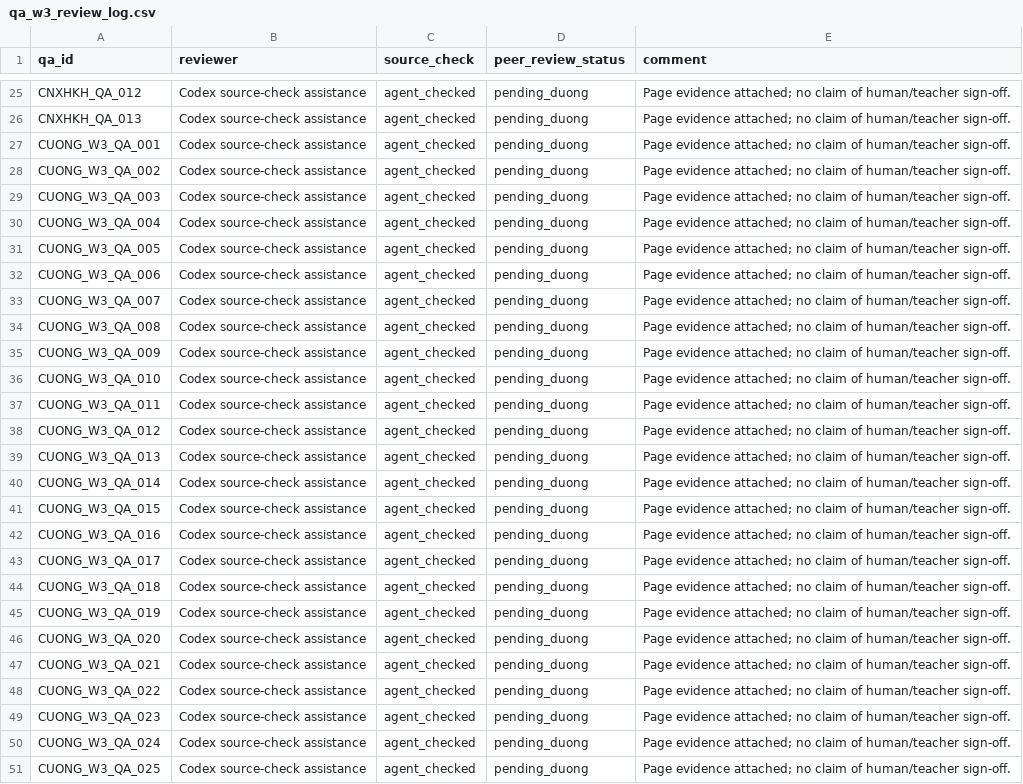
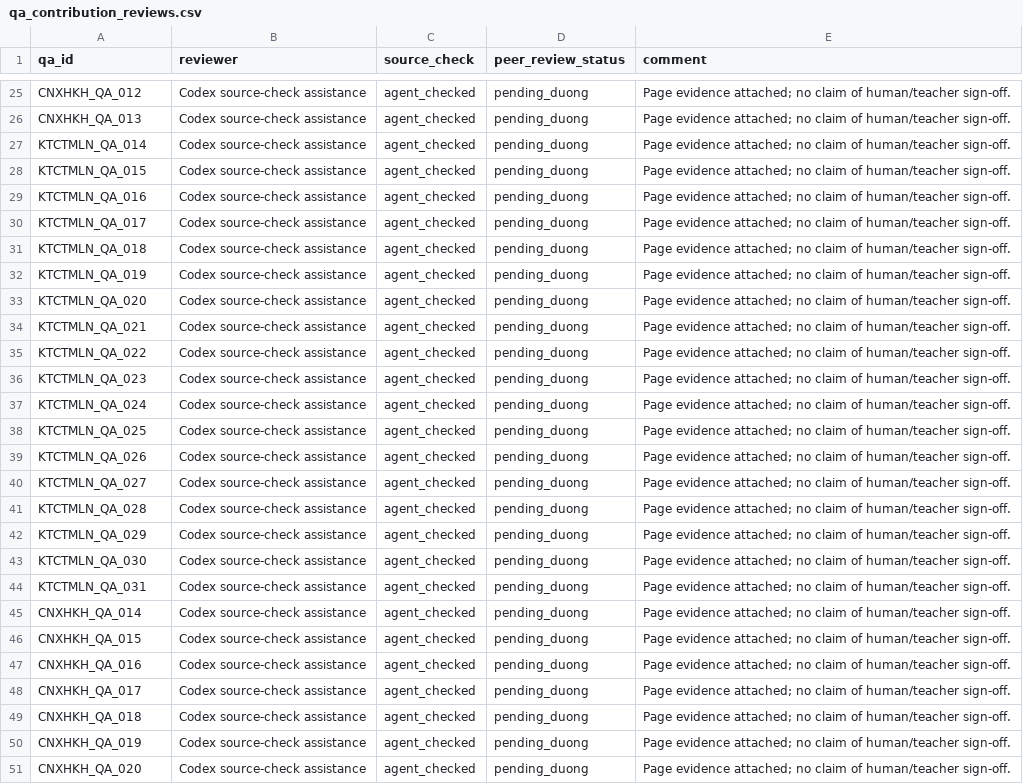
Before and after one commit to CuongTT-04/smart-lms-rag, a CSV file: data/qa/qa_contribution_reviews.csv (was data/qa/qa_w3_review_log.csv), drawn as a sheet; only a part is shown, gaps mark what is left out; the diff names each change by its address in the sheet, - before the commit and + after, or states it on an @@ line.

```diff
--- a/data/qa/qa_w3_review_log.csv
+++ b/data/qa/qa_contribution_reviews.csv
-A27 (qa_id): CUONG_W3_QA_001
+A27 (qa_id): KTCTMLN_QA_014
-A28 (qa_id): CUONG_W3_QA_002
+A28 (qa_id): KTCTMLN_QA_015
-A29 (qa_id): CUONG_W3_QA_003
+A29 (qa_id): KTCTMLN_QA_016
-A30 (qa_id): CUONG_W3_QA_004
+A30 (qa_id): KTCTMLN_QA_017
-A31 (qa_id): CUONG_W3_QA_005
+A31 (qa_id): KTCTMLN_QA_018
-A32 (qa_id): CUONG_W3_QA_006
+A32 (qa_id): KTCTMLN_QA_019
-A33 (qa_id): CUONG_W3_QA_007
+A33 (qa_id): KTCTMLN_QA_020
-A34 (qa_id): CUONG_W3_QA_008
+A34 (qa_id): KTCTMLN_QA_021
-A35 (qa_id): CUONG_W3_QA_009
+A35 (qa_id): KTCTMLN_QA_022
-A36 (qa_id): CUONG_W3_QA_010
+A36 (qa_id): KTCTMLN_QA_023
-A37 (qa_id): CUONG_W3_QA_011
+A37 (qa_id): KTCTMLN_QA_024
-A38 (qa_id): CUONG_W3_QA_012
+A38 (qa_id): KTCTMLN_QA_025
-A39 (qa_id): CUONG_W3_QA_013
+A39 (qa_id): KTCTMLN_QA_026
-A40 (qa_id): CUONG_W3_QA_014
+A40 (qa_id): KTCTMLN_QA_027
-A41 (qa_id): CUONG_W3_QA_015
+A41 (qa_id): KTCTMLN_QA_028
-A42 (qa_id): CUONG_W3_QA_016
+A42 (qa_id): KTCTMLN_QA_029
-A43 (qa_id): CUONG_W3_QA_017
+A43 (qa_id): KTCTMLN_QA_030
-A44 (qa_id): CUONG_W3_QA_018
+A44 (qa_id): KTCTMLN_QA_031
-A45 (qa_id): CUONG_W3_QA_019
+A45 (qa_id): CNXHKH_QA_014
-A46 (qa_id): CUONG_W3_QA_020
+A46 (qa_id): CNXHKH_QA_015
-A47 (qa_id): CUONG_W3_QA_021
+A47 (qa_id): CNXHKH_QA_016
-A48 (qa_id): CUONG_W3_QA_022
+A48 (qa_id): CNXHKH_QA_017
-A49 (qa_id): CUONG_W3_QA_023
+A49 (qa_id): CNXHKH_QA_018
-A50 (qa_id): CUONG_W3_QA_024
+A50 (qa_id): CNXHKH_QA_019
-A51 (qa_id): CUONG_W3_QA_025
+A51 (qa_id): CNXHKH_QA_020
```
Also changed, not shown: data/qa/qa_assistant_review.csv, data/qa/qa_baseline.csv, 47 other files.
